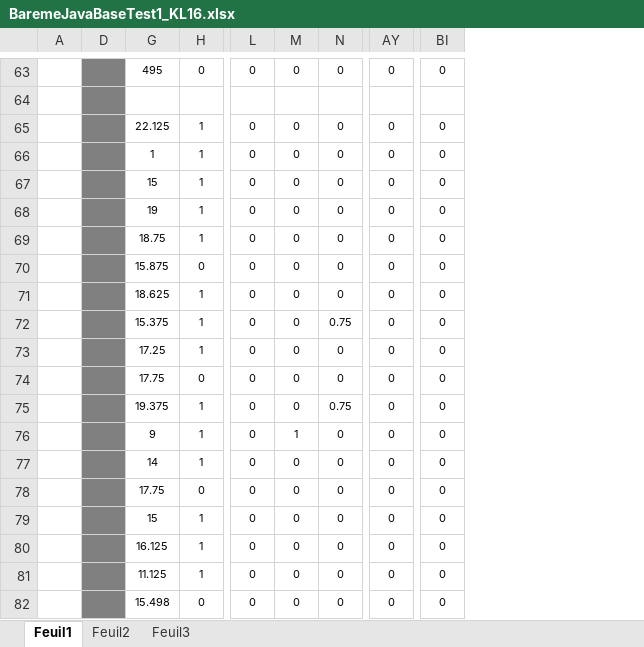
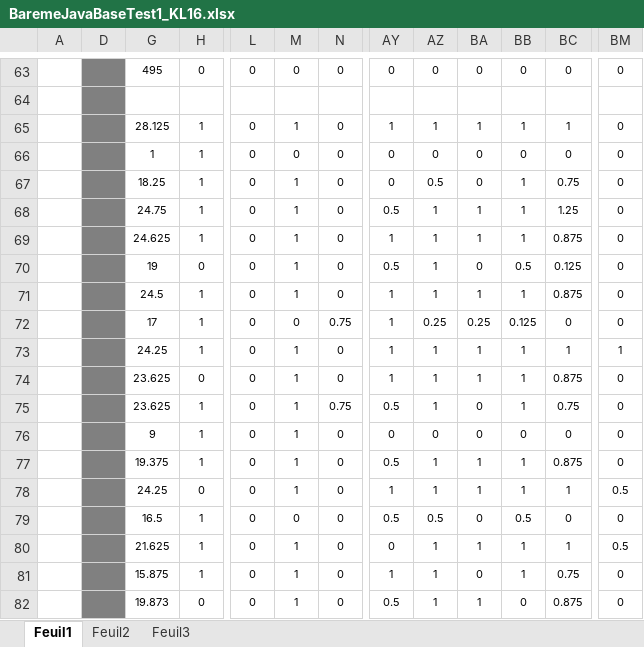
Before and after one commit to chriscerque/JavaBaseKL16_1, an Excel workbook: BaremeJavaBaseTest1_KL16.xlsx, sheet Feuil1, drawn as a sheet; only a part is shown, gaps mark what is left out; values as stored, in another font and other column widths than the file's, no borders; conditional formats not drawn; removed rows and columns are numbered as before the commit, all else as after; the diff covers the shown part only; the diff names each change by its address in the sheet, - before the commit and + after, or states it on an @@ line.

```diff
--- a/BaremeJavaBaseTest1_KL16.xlsx (sheet Feuil1)
+++ b/BaremeJavaBaseTest1_KL16.xlsx (sheet Feuil1)
-column D, empty
+column D, empty
+column AY, rows 63-82: 0 |  | 1 | 0 | 0 | 0.5 | 1 | 0.5 | 1 | 1 | 1 | 1 | 0.5 | 0 | 0.5 | 1 | 0.5 | 0 | 1 | 0.5
+column AZ, rows 63-82: 0 |  | 1 | 0 | 0.5 | 1 | 1 | 1 | 1 | 0.25 | 1 | 1 | 1 | 0 | 1 | 1 | 0.5 | 1 | 1 | 1
+column BB, rows 63-82: 0 |  | 1 | 0 | 1 | 1 | 1 | 0.5 | 1 | 0.125 | 1 | 1 | 1 | 0 | 1 | 1 | 0.5 | 1 | 1 | 0
+column BC, rows 63-82: 0 |  | 1 | 0 | 0.75 | 1.25 | 0.875 | 0.125 | 0.875 | 0 | 1 | 0.875 | 0.75 | 0 | 0.875 | 1 | 0 | 1 | 0.75 | 0.875
-G65: 22.125
+G65: 28.125
-M65: 0
+M65: 1
-BA65: 0
+BA65: 1
-G67: 15
+G67: 18.25
-M67:M71: 0
+M67:M71: 1
-G68: 19
+G68: 24.75
-BA68:BA69: 0
+BA68:BA69: 1
-G69: 18.75
+G69: 24.625
-G70: 15.875
+G70: 19
-G71: 18.625
+G71: 24.5
-BA71: 0
+BA71: 1
-G72: 15.375
+G72: 17
-BA72: 0
+BA72: 0.25
-G73: 17.25
+G73: 24.25
-M73:M75: 0
+M73:M75: 1
-BA73:BA74: 0
+BA73:BA74: 1
-BM73: 0
+BM73: 1
-G74: 17.75
+G74: 23.625
-G75: 19.375
+G75: 23.625
-G77: 14
+G77: 19.375
-M77:M78: 0
+M77:M78: 1
-BA77:BA78: 0
+BA77:BA78: 1
-G78: 17.75
+G78: 24.25
-BM78: 0
+BM78: 0.5
-G79: 15
+G79: 16.5
-G80: 16.125
+G80: 21.625
-M80:M82: 0
+M80:M82: 1
-BA80: 0
+BA80: 1
-BM80: 0
+BM80: 0.5
-G81: 11.125
+G81: 15.875
-G82: 15.498
+G82: 19.873
-BA82: 0
+BA82: 1
```
Also changed, not shown: 119 edited cells elsewhere in this sheet, formulas that keep their value, hidden cells, 6 other files.
